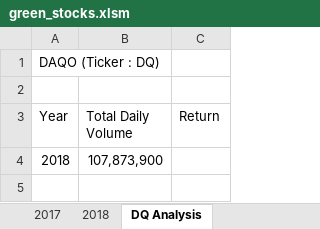
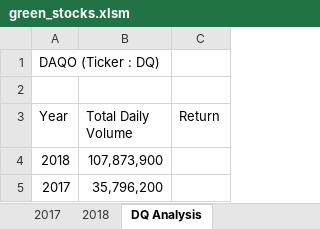
Before and after one commit to Alelopez383/Stock--Analysis, an Excel workbook: green_stocks.xlsm, sheet DQ Analysis, drawn as a sheet; values as stored, in another font and other column widths than the file's, no borders; the diff names each change by its address in the sheet, - before the commit and + after, or states it on an @@ line.

Commit message:
Add files via upload

```diff
--- a/green_stocks.xlsm (sheet DQ Analysis)
+++ b/green_stocks.xlsm (sheet DQ Analysis)
+row 5: 2017 | 35,796,200
```
